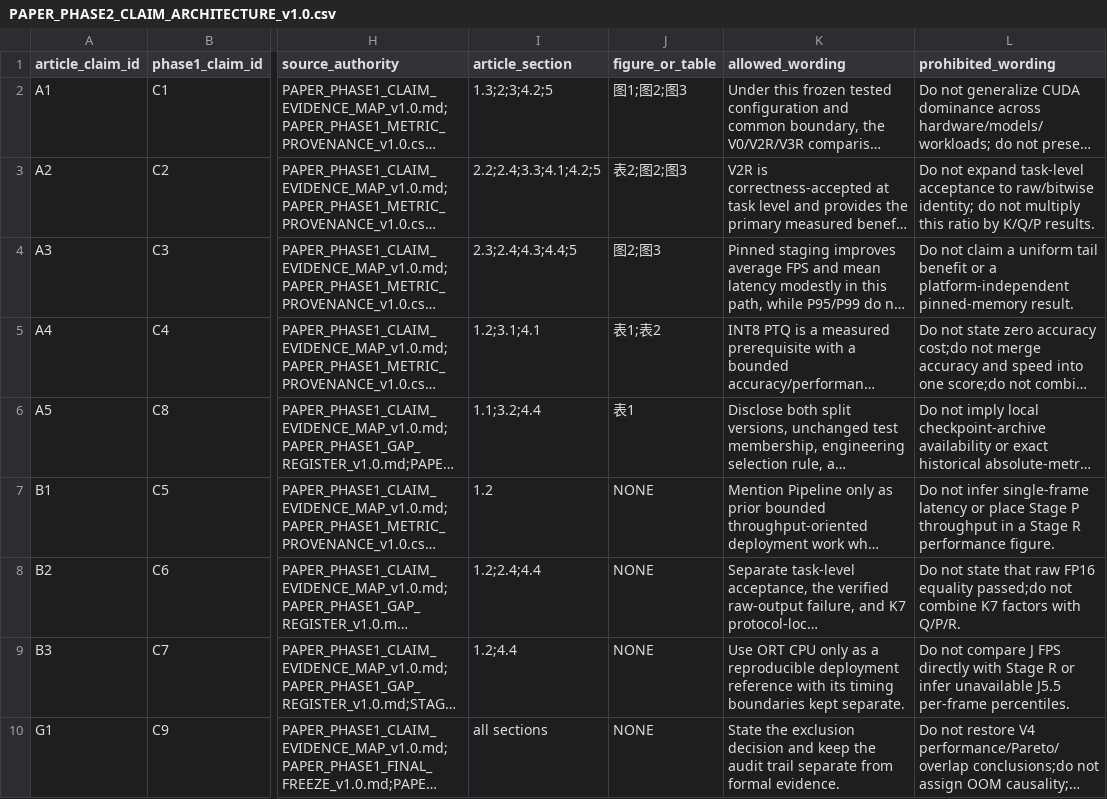
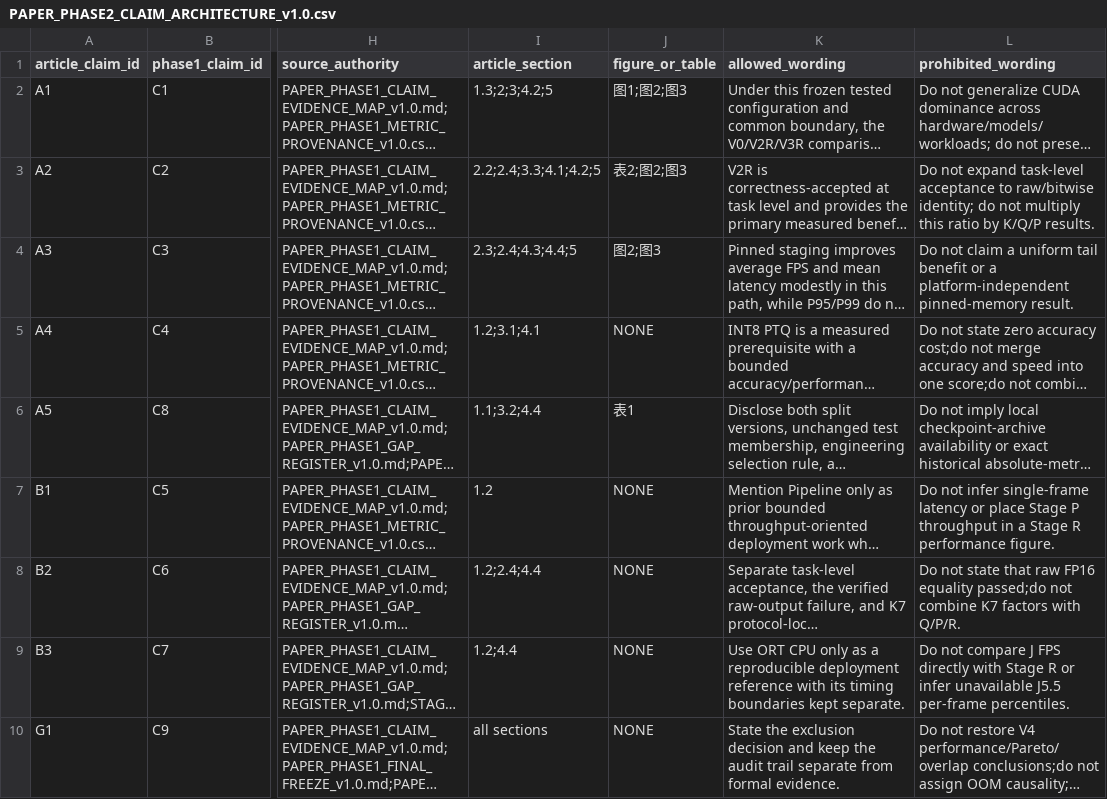
Before and after one commit to inevitablekl/edge-ai-defect, a CSV file: docs/paper/phase2/PAPER_PHASE2_CLAIM_ARCHITECTURE_v1.0.csv, drawn as a sheet; only a part is shown, gaps mark what is left out; long unchanged cells end in …; the diff names each change by its address in the sheet, - before the commit and + after, or states it on an @@ line.

```diff
--- a/docs/paper/phase2/PAPER_PHASE2_CLAIM_ARCHITECTURE_v1.0.csv
+++ b/docs/paper/phase2/PAPER_PHASE2_CLAIM_ARCHITECTURE_v1.0.csv
-J5 (figure_or_table): 表1;表2
+J5 (figure_or_table): NONE
```
Also changed, not shown: docs/paper/phase2/PAPER_PHASE2_FIGURE_TABLE_PLAN_v1.0.csv, 2 other files.
